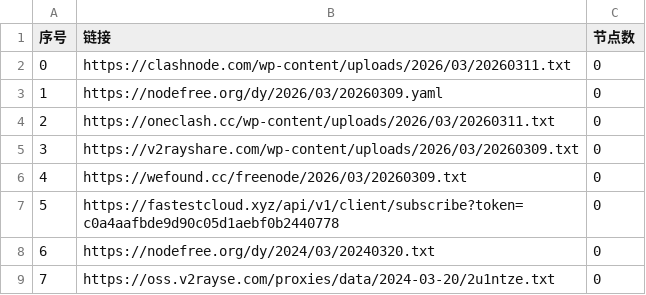
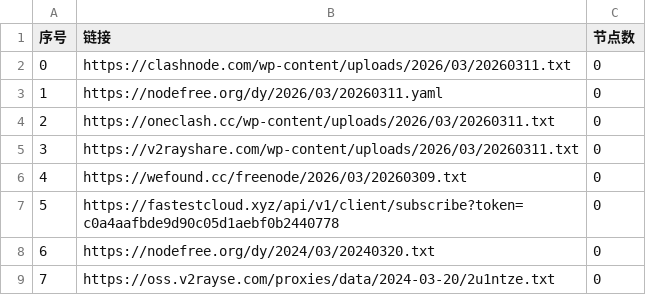
Before and after one commit to ncn2023/AutoMergePublicNodes, a CSV file: list_result.csv, drawn as a sheet; only a part is shown.

```diff
--- a/list_result.csv
+++ b/list_result.csv
@@ -2,5 +2,5 @@
 0,https://clashnode.com/wp-content/uploads/2026/03/20260311.txt,0
-1,https://nodefree.org/dy/2026/03/20260309.yaml,0
+1,https://nodefree.org/dy/2026/03/20260311.yaml,0
 2,https://oneclash.cc/wp-content/uploads/2026/03/20260311.txt,0
-3,https://v2rayshare.com/wp-content/uploads/2026/03/20260309.txt,0
+3,https://v2rayshare.com/wp-content/uploads/2026/03/20260311.txt,0
 4,https://wefound.cc/freenode/2026/03/20260309.txt,0
```
Also changed, not shown: 4 other files.
